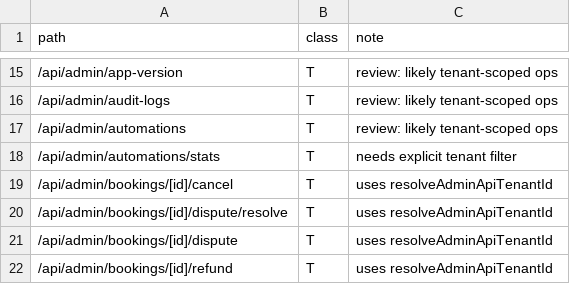
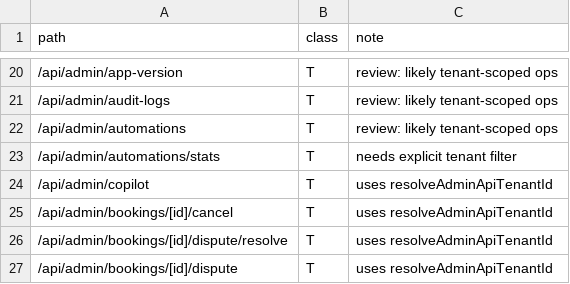
Before and after one commit to beautonomi-1/Beautonomi, a CSV file: docs/admin-api-route-taxonomy.csv, drawn as a sheet; only a part is shown, gaps mark what is left out; the shorter side is filled out with more unchanged rows; the diff covers the shown part only.

```diff
--- a/docs/admin-api-route-taxonomy.csv
+++ b/docs/admin-api-route-taxonomy.csv
@@ -18,2 +23,3 @@ path,class,note
 /api/admin/automations/stats,T,"needs explicit tenant filter"
+/api/admin/copilot,T,"uses resolveAdminApiTenantId"
 /api/admin/bookings/[id]/cancel,T,"uses resolveAdminApiTenantId"
```
Also changed, not shown: 13 added rows elsewhere in this file, 2 other files.
